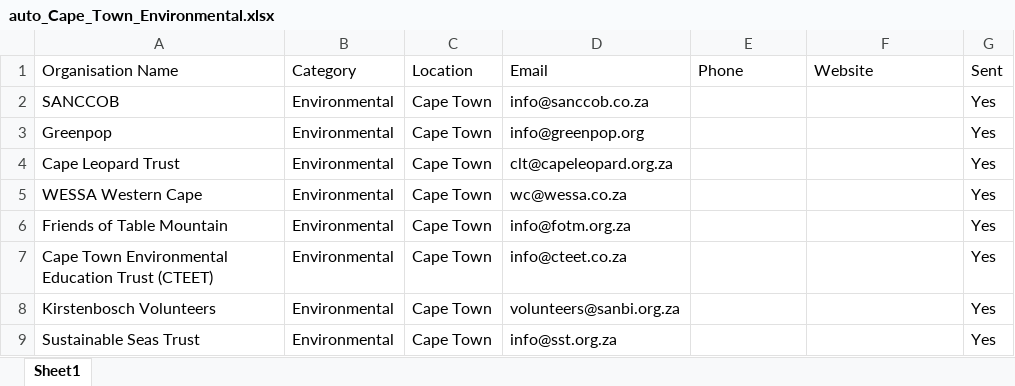
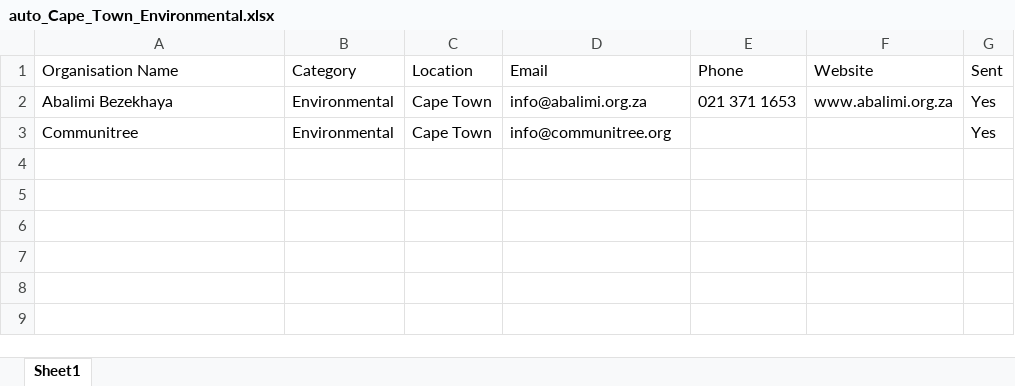
Before and after one commit to MareanaNsuku/community-service-outreach, an Excel workbook: results/auto_Cape_Town_Environmental.xlsx, sheet Sheet1, drawn as a sheet; values as stored, in another font and other column widths than the file's, no borders; removed rows and columns are numbered as before the commit, all else as after; the diff names each change by its address in the sheet, - before the commit and + after, or states it on an @@ line.

```diff
--- a/results/auto_Cape_Town_Environmental.xlsx (sheet Sheet1)
+++ b/results/auto_Cape_Town_Environmental.xlsx (sheet Sheet1)
-row 2: SANCCOB | Environmental | Cape Town | info@sanccob.co.za |  |  | Yes
+row 2: Abalimi Bezekhaya | Environmental | Cape Town | info@abalimi.org.za | 021 371 1653 | www.abalimi.org.za | Yes
-A3 (Organisation Name): Greenpop
+A3 (Organisation Name): Communitree
-D3 (Email): info@greenpop.org
+D3 (Email): info@communitree.org
-row 4: Cape Leopard Trust | Environmental | Cape Town | clt@capeleopard.org.za |  |  | Yes
-row 5: WESSA Western Cape | Environmental | Cape Town | wc@wessa.co.za |  |  | Yes
-row 6: Friends of Table Mountain | Environmental | Cape Town | info@fotm.org.za |  |  | Yes
-row 7: Cape Town Environmental Education Trust (CTEET) | Environmental | Cape Town | info@cteet.co.za |  |  | Yes
-row 8: Kirstenbosch Volunteers | Environmental | Cape Town | volunteers@sanbi.org.za |  |  | Yes
-row 9: Sustainable Seas Trust | Environmental | Cape Town | info@sst.org.za |  |  | Yes
```
Also changed, not shown: results/auto_Cape_Town_Animal_Welfare.xlsx, results/auto_Cape_Town_Arts_and_Culture.xlsx, 2 other files.
